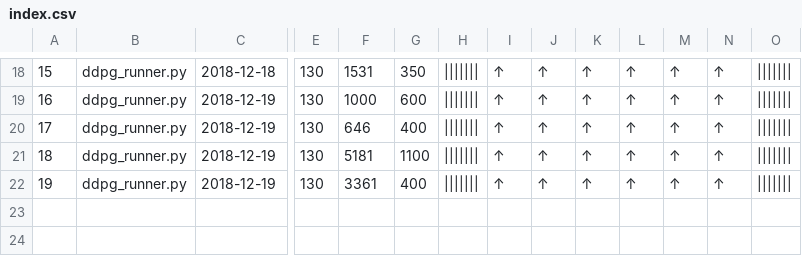
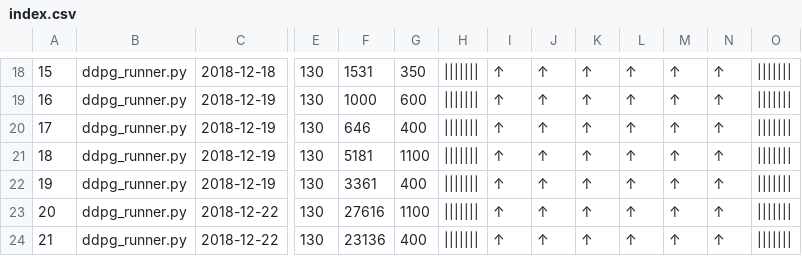
Before and after one commit to kim135797531/study-tf-keras-pytorch, a CSV file: 2018-2-seminar/screenshots/swimmer/index.csv, drawn as a sheet; only a part is shown, gaps mark what is left out; rows hold the shown columns only; the diff names each change by its address in the sheet, - before the commit and + after, or states it on an @@ line.

```diff
--- a/2018-2-seminar/screenshots/swimmer/index.csv
+++ b/2018-2-seminar/screenshots/swimmer/index.csv
+row 23: 20 | ddpg_runner.py | 2018-12-22 | 130 | 27616 | 1100 | ||||||| | ↑ | ↑ | ↑ | ↑ | ↑ | ↑
+row 24: 21 | ddpg_runner.py | 2018-12-22 | 130 | 23136 | 400 | ||||||| | ↑ | ↑ | ↑ | ↑ | ↑ | ↑
```
Also changed, not shown: 19 other files.
